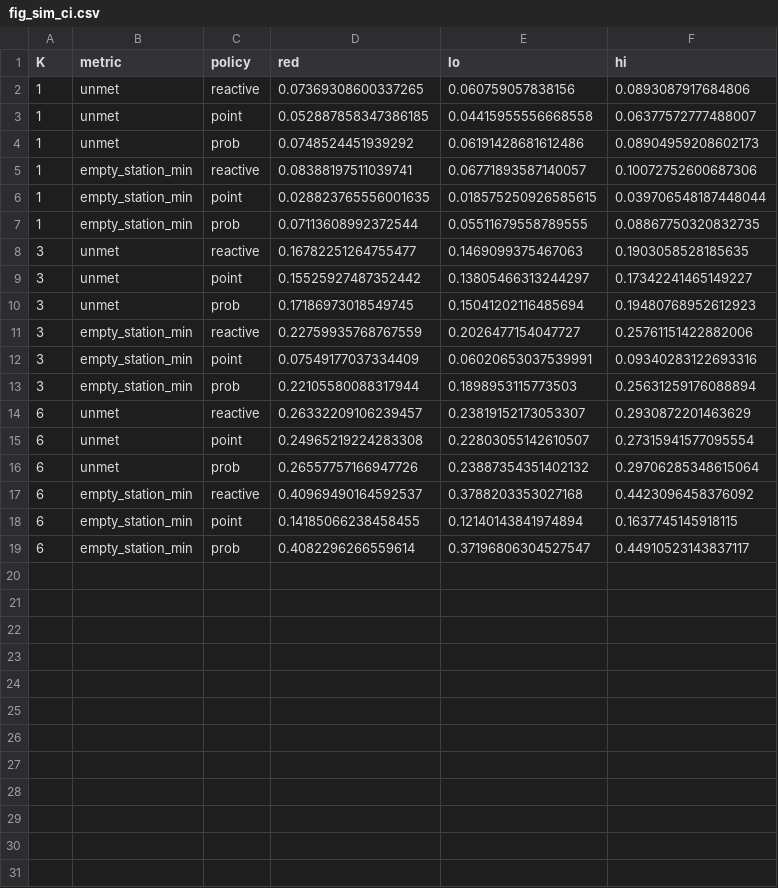
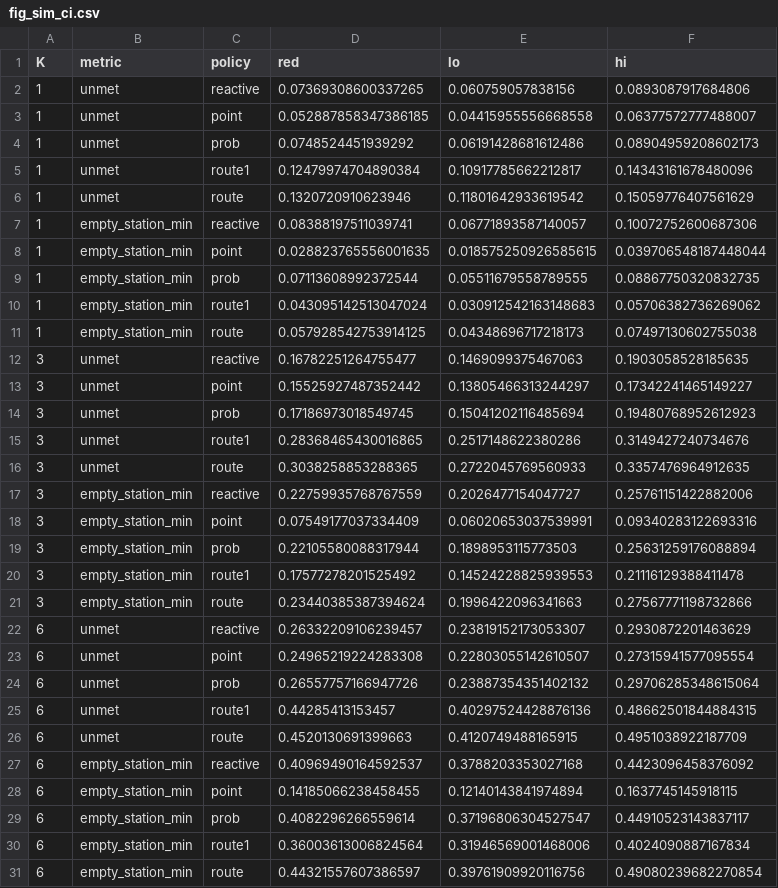
Before and after one commit to alexlin8888/nsysu-youbike-log, a CSV file: analysis/results/sim/fig_sim_ci.csv, drawn as a sheet; the diff names each change by its address in the sheet, - before the commit and + after, or states it on an @@ line.

```diff
--- a/analysis/results/sim/fig_sim_ci.csv
+++ b/analysis/results/sim/fig_sim_ci.csv
+row 5: 1 | unmet | route1 | 0.12479974704890384 | 0.10917785662212817 | 0.14343161678480096
+row 6: 1 | unmet | route | 0.1320720910623946 | 0.11801642933619542 | 0.15059776407561629
+row 10: 1 | empty_station_min | route1 | 0.043095142513047024 | 0.030912542163148683 | 0.05706382736269062
+row 11: 1 | empty_station_min | route | 0.057928542753914125 | 0.04348696717218173 | 0.07497130602755038
+row 15: 3 | unmet | route1 | 0.28368465430016865 | 0.2517148622380286 | 0.3149427240734676
+row 16: 3 | unmet | route | 0.3038258853288365 | 0.2722045769560933 | 0.3357476964912635
+row 20: 3 | empty_station_min | route1 | 0.17577278201525492 | 0.14524228825939553 | 0.21116129388411478
+row 21: 3 | empty_station_min | route | 0.23440385387394624 | 0.1996422096341663 | 0.27567771198732866
+row 25: 6 | unmet | route1 | 0.44285413153457 | 0.40297524428876136 | 0.48662501844884315
+row 26: 6 | unmet | route | 0.4520130691399663 | 0.4120749488165915 | 0.4951038922187709
+row 30: 6 | empty_station_min | route1 | 0.36003613006824564 | 0.31946569001468006 | 0.4024090887167834
+row 31: 6 | empty_station_min | route | 0.44321557607386597 | 0.39761909920116756 | 0.49080239682270854
```
Also changed, not shown: analysis/results/model/ci/ci_sim.csv, analysis/results/sim/k1/sim_summary.csv, 39 other files.
